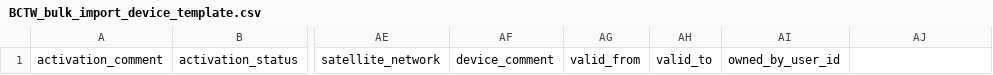
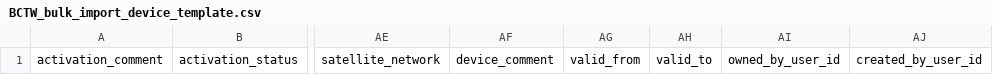
Before and after one commit to bcgov/bctw-tools, a CSV file: templates/outputs/BCTW_bulk_import_device_template.csv, drawn as a sheet; only a part is shown, gaps mark what is left out; the diff names each change by its address in the sheet, - before the commit and + after, or states it on an @@ line.

```diff
--- a/templates/outputs/BCTW_bulk_import_device_template.csv
+++ b/templates/outputs/BCTW_bulk_import_device_template.csv
-AJ1: (empty)
+AJ1: created_by_user_id
```
Also changed, not shown: templates/outputs/BCTW_bulk_import_animal_template.csv, 1 other file.
